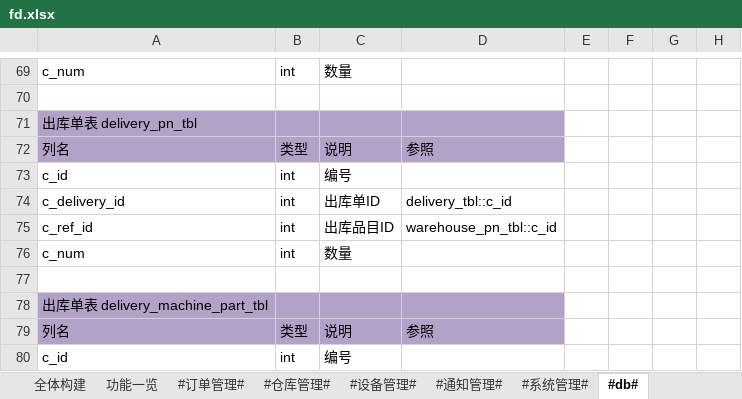
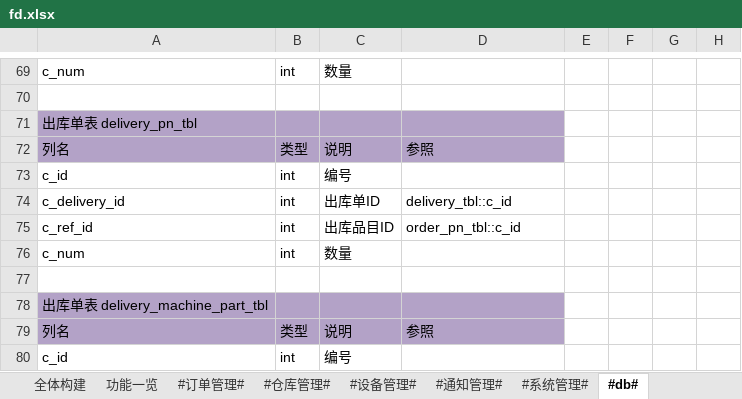
Before and after one commit to zhangxiaofengjs/pdsys, an Excel workbook: doc/fd.xlsx, sheet #db#, drawn as a sheet; only a part is shown, gaps mark what is left out; values as stored, in another font and other column widths than the file's, no borders; the diff names each change by its address in the sheet, - before the commit and + after, or states it on an @@ line.

```diff
--- a/doc/fd.xlsx (sheet #db#)
+++ b/doc/fd.xlsx (sheet #db#)
-D75: warehouse_pn_tbl::c_id
+D75: order_pn_tbl::c_id
```
Also changed, not shown: 40 other files.
